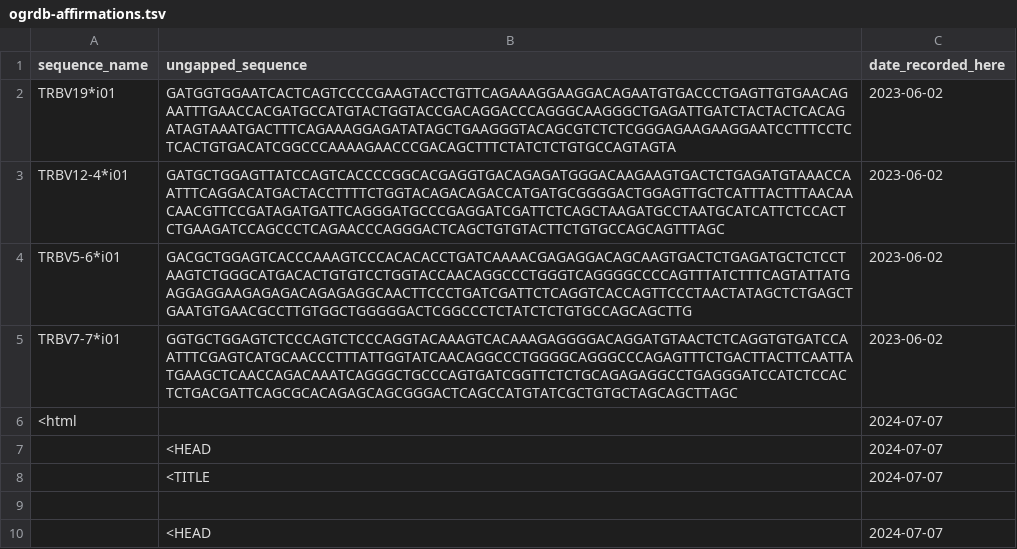
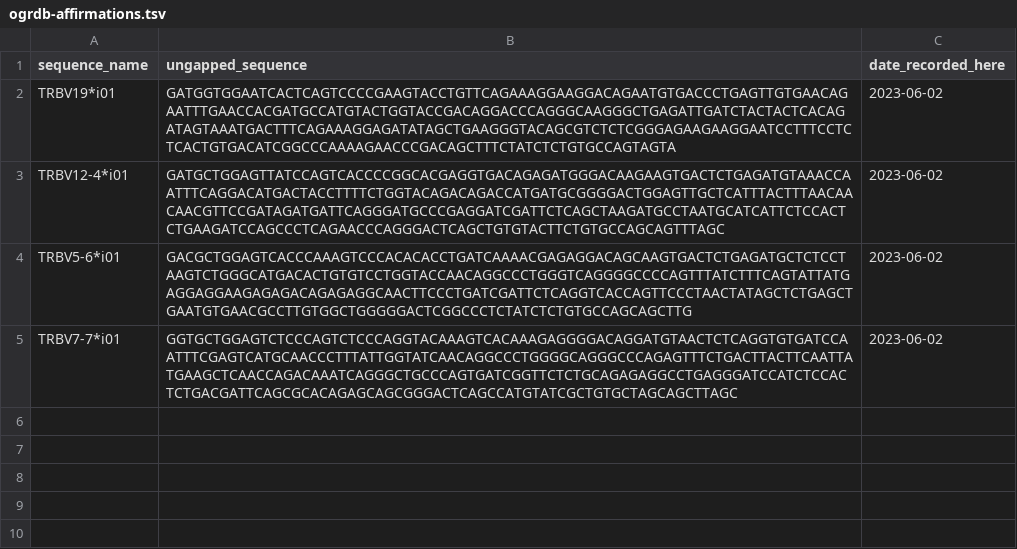
Before and after one commit to JamieHeather/novel-tcr-alleles, a TSV file: archive/ogrdb-affirmations.tsv, drawn as a sheet; the diff names each change by its address in the sheet, - before the commit and + after, or states it on an @@ line.

```diff
--- a/archive/ogrdb-affirmations.tsv
+++ b/archive/ogrdb-affirmations.tsv
-row 6: <html |  | 2024-07-07
-row 7:  | <HEAD | 2024-07-07
-row 8:  | <TITLE | 2024-07-07
-row 9: (empty)
-row 10:  | <HEAD | 2024-07-07
```
Also changed, not shown: 1 other file.
